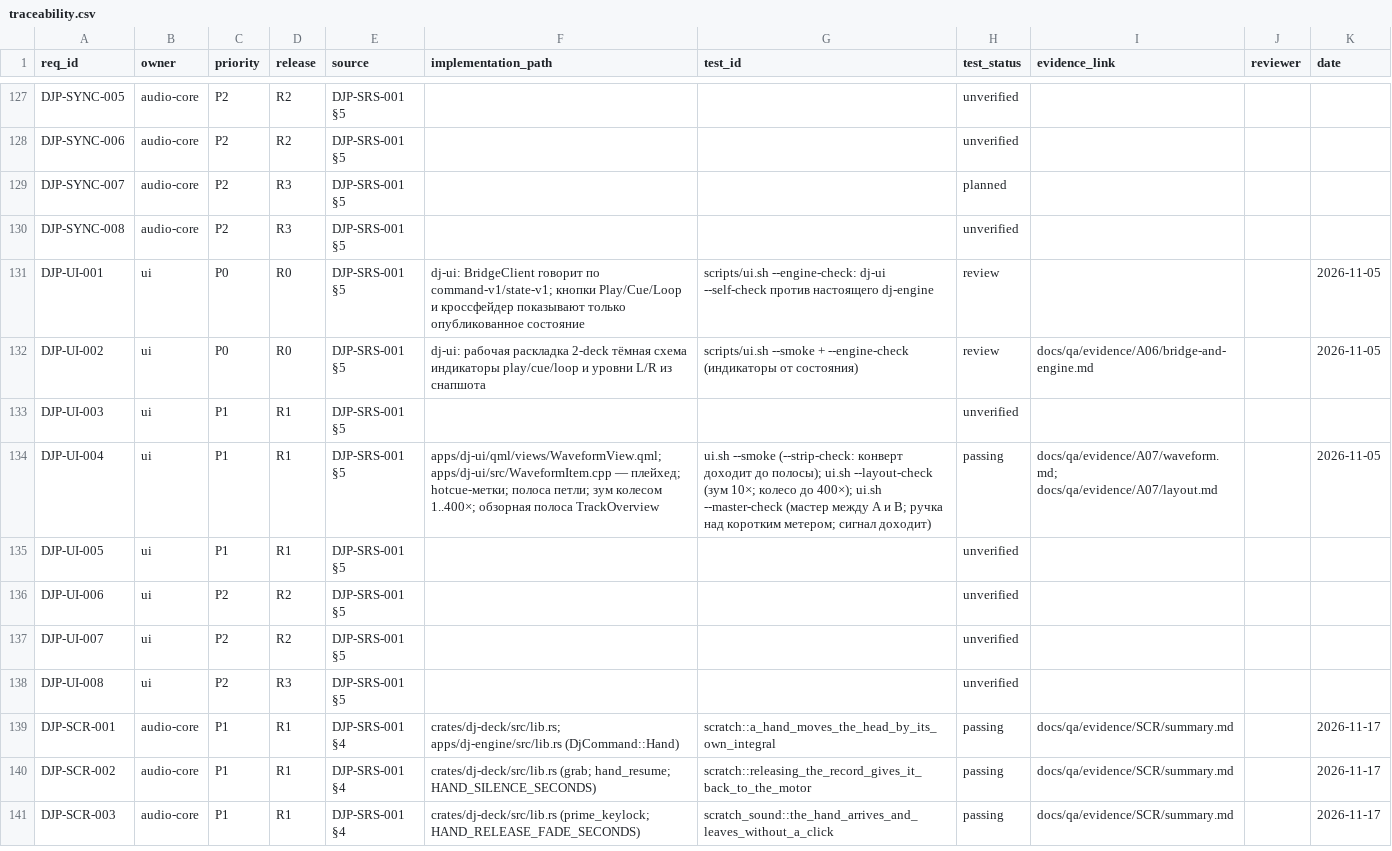
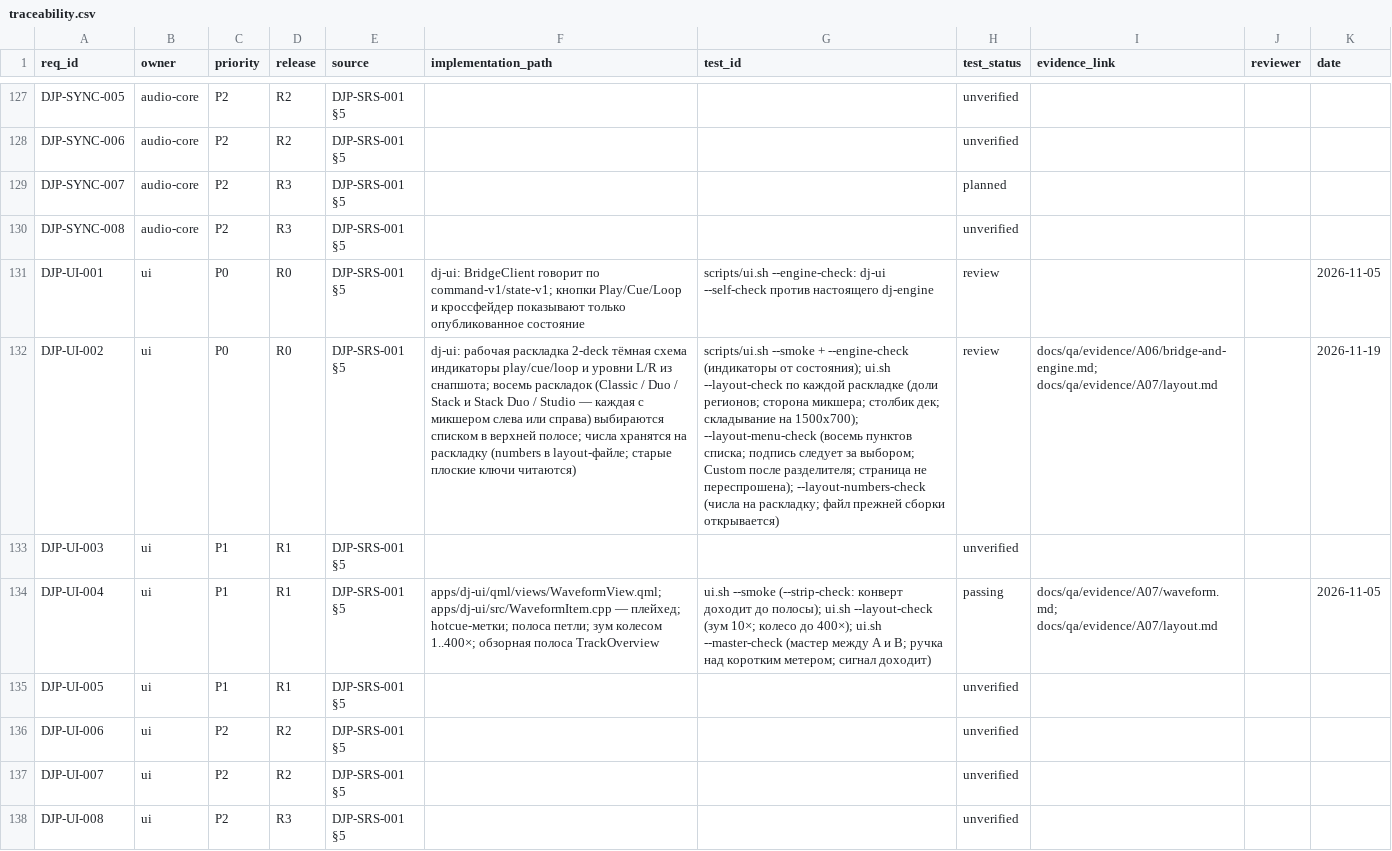
Before and after one commit to UncleAndy/hauler-dj-platform, a CSV file: docs/requirements/traceability.csv, drawn as a sheet; only a part is shown, gaps mark what is left out; the shorter side is filled out with more unchanged rows; the diff names each change by its address in the sheet, - before the commit and + after, or states it on an @@ line.

Commit message:
feat(ui): раскладка выбирается списком в верхней полосе
Там, где полоса только писала «layout custom», теперь кнопка `Layout: <название>` и меню из восьми
раскладок, разделённых чертой по схемам: Classic, Duo — Stack · mixer left/right, Stack Duo ·
mixer left/right — Studio · mixer left/right. Текущая помечена галочкой; `Custom` есть в списке, но
не выбирается — это состояние чисел после разделителя, а не выбор.

`--layout-menu-check` проходит по всем восьми пунктам в настоящем окне и требует: пункт есть и у него
есть слова, выбор применяется, деки на экране совпадают с обещанным составом (в `duo` нет C и D),
подпись кнопки следует за выбором, `Custom` появляется после разделителя, и номер страницы
коллекции не меняется — переключение раскладки движку ничего не шлёт.

По пути: `Menu` и его пункты пришлось искать как `QObject` (`findChild`), а не через `findItem`:
попап живёт в overlay и создаётся только после `open()`.

Гейт `gate129` — `all gates passed`, в логе `eight layouts from one list, the label follows, custom
after a drag, no page asked`.

```diff
--- a/docs/requirements/traceability.csv
+++ b/docs/requirements/traceability.csv
-F132 (implementation_path): …L/R из снапшота
+F132 (implementation_path): …L/R из снапшота; восемь раскладок (Classic / Duo / Stack и Stack Duo / Studio — каждая с микшером слева или справа) выбираются списком в верхней полосе; числа хранятся на раскладку (numbers в layout-файле; старые плоские ключи читаются)
-G132 (test_id): …(индикаторы от состояния)
+G132 (test_id): …(индикаторы от состояния); ui.sh --layout-check по каждой раскладке (доли регионов; сторона микшера; столбик дек; складывание на 1500x700); --layout-menu-check (восемь пунктов списка; подпись следует за выбором; Custom после разделителя; страница не переспрошена); --layout-numbers-check (числа на раскладку; файл прежней сборки открывается)
-I132 (evidence_link): docs/qa/evidence/A06/bridge-and-engine.md
+I132 (evidence_link): docs/qa/evidence/A06/bridge-and-engine.md; docs/qa/evidence/A07/layout.md
-K132 (date): 2026-11-05
+K132 (date): 2026-11-19
```
Also changed, not shown: 8 other files.
